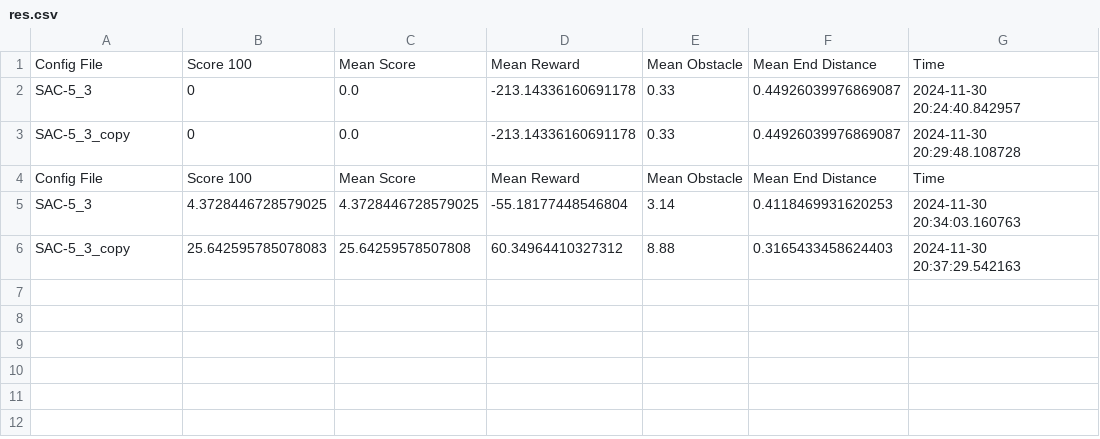
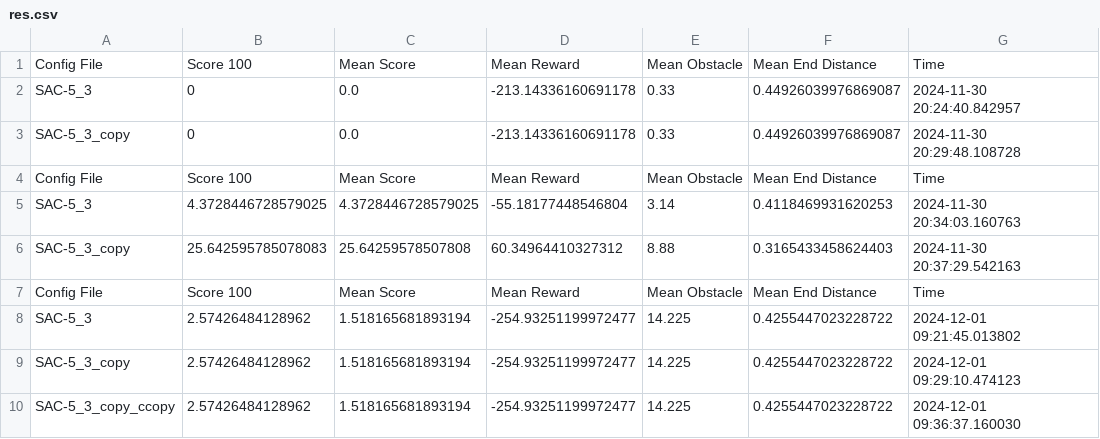
Before and after one commit to aaalvinnn/seedcup2024, a CSV file: config/SAC-5_reward_13_1130/res.csv, drawn as a sheet.

```diff
--- a/config/SAC-5_reward_13_1130/res.csv
+++ b/config/SAC-5_reward_13_1130/res.csv
@@ -6 +6,5 @@ SAC-5_3,4.3728446728579025,4.3728446728579025,-55.18177448546804,3.14,0.41184699
 SAC-5_3_copy,25.642595785078083,25.64259578507808,60.34964410327312,8.88,0.3165433458624403,2024-11-30 20:37:29.542163
+Config File,Score 100,Mean Score,Mean Reward,Mean Obstacle,Mean End Distance,Time
+SAC-5_3,2.57426484128962,1.518165681893194,-254.93251199972477,14.225,0.4255447023228722,2024-12-01 09:21:45.013802
+SAC-5_3_copy,2.57426484128962,1.518165681893194,-254.93251199972477,14.225,0.4255447023228722,2024-12-01 09:29:10.474123
+SAC-5_3_copy_ccopy,2.57426484128962,1.518165681893194,-254.93251199972477,14.225,0.4255447023228722,2024-12-01 09:36:37.160030
```
Also changed, not shown: 13 other files.
